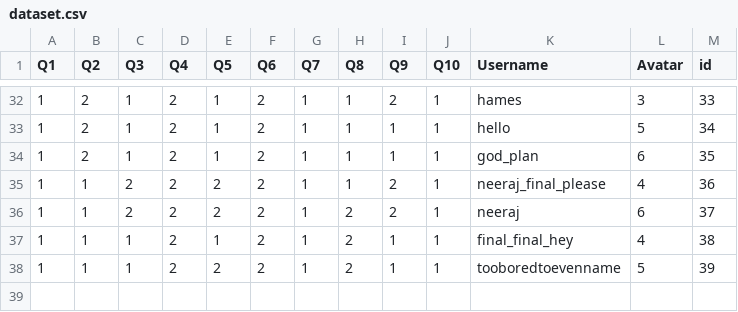
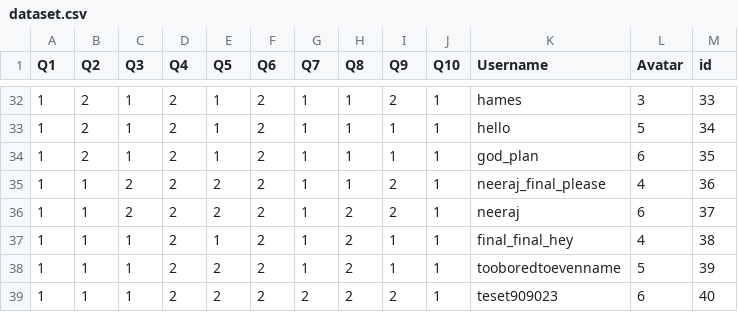
Before and after one commit to Nee-Shar/Recommendation-System, a CSV file: app/dataset.csv, drawn as a sheet; only a part is shown, gaps mark what is left out.

```diff
--- a/app/dataset.csv
+++ b/app/dataset.csv
@@ -38 +38,2 @@ Q1,Q2,Q3,Q4,Q5,Q6,Q7,Q8,Q9,Q10,Username,Avatar,id
 1,1,1,2,2,2,1,2,1,1,tooboredtoevenname,5,39
+1,1,1,2,2,2,2,2,2,1,teset909023,6,40
```
Also changed, not shown: 2 other files.
